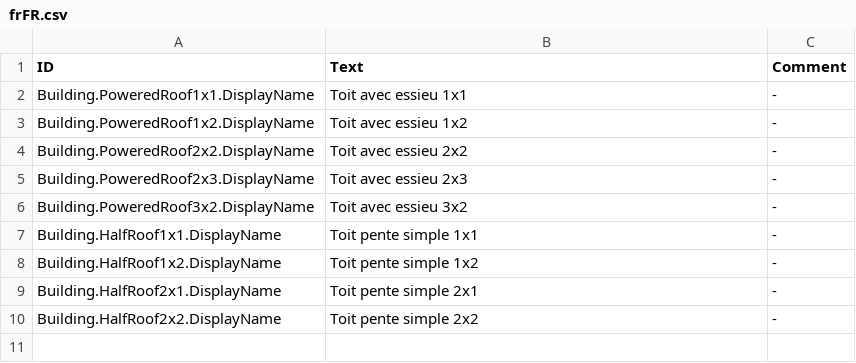
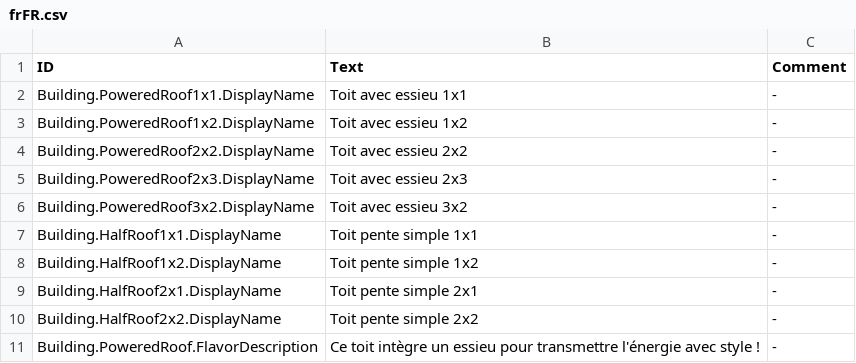
Before and after one commit to Zerak630/TimberbornMods, a CSV file: version-1.0/Localizations/frFR.csv, drawn as a sheet; the diff names each change by its address in the sheet, - before the commit and + after, or states it on an @@ line.

```diff
--- a/version-1.0/Localizations/frFR.csv
+++ b/version-1.0/Localizations/frFR.csv
+row 11: Building.PoweredRoof.FlavorDescription | Ce toit intègre un essieu pour transmettre l'énergie avec style ! | -
```
Also changed, not shown: 5 other files.
